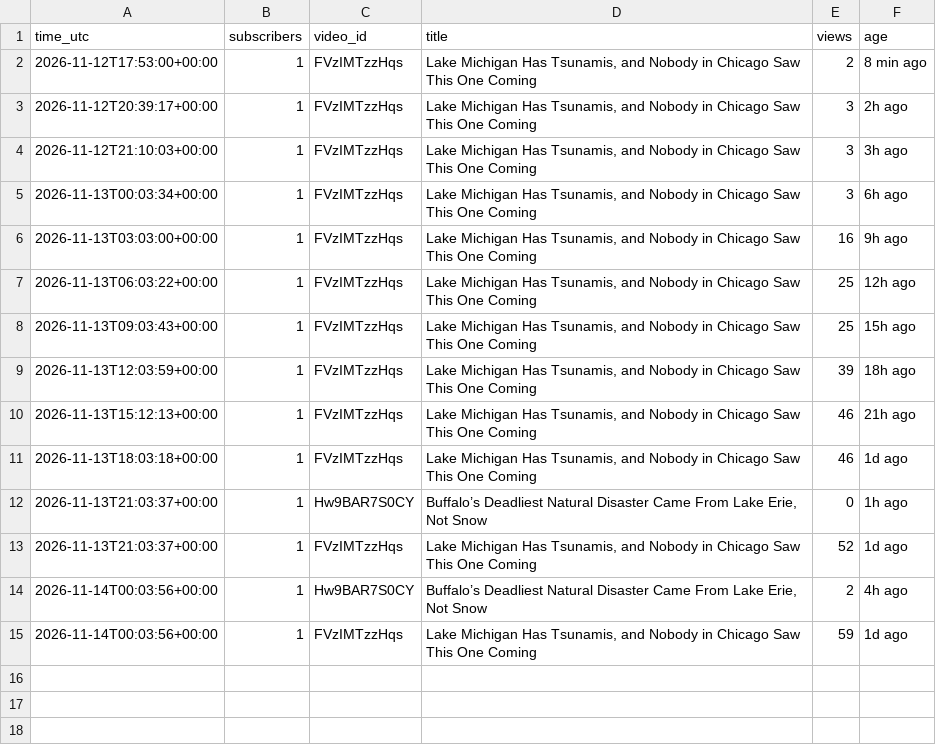
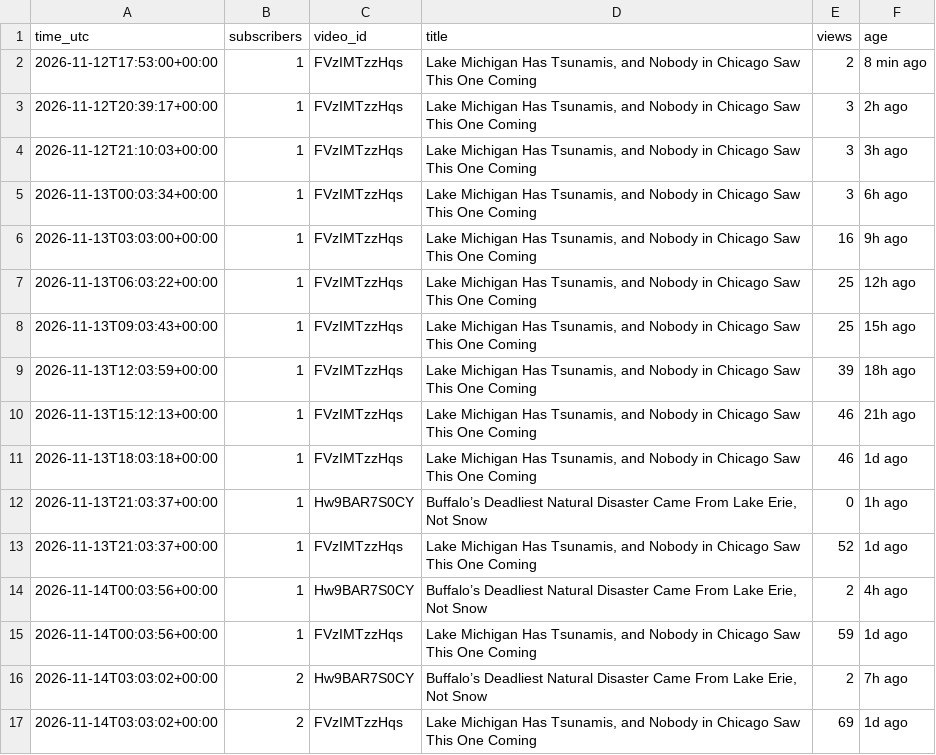
Before and after one commit to AlameenSakiru/YouTube-, a CSV file: tracker/public-stats.csv, drawn as a sheet.

```diff
--- a/tracker/public-stats.csv
+++ b/tracker/public-stats.csv
@@ -15 +15,3 @@ time_utc,subscribers,video_id,title,views,age
 2026-11-14T00:03:56+00:00,1,FVzIMTzzHqs,"Lake Michigan Has Tsunamis, and Nobody in Chicago Saw This One Coming",59,1d ago
+2026-11-14T03:03:02+00:00,2,Hw9BAR7S0CY,"Buffalo’s Deadliest Natural Disaster Came From Lake Erie, Not Snow",2,7h ago
+2026-11-14T03:03:02+00:00,2,FVzIMTzzHqs,"Lake Michigan Has Tsunamis, and Nobody in Chicago Saw This One Coming",69,1d ago
```
